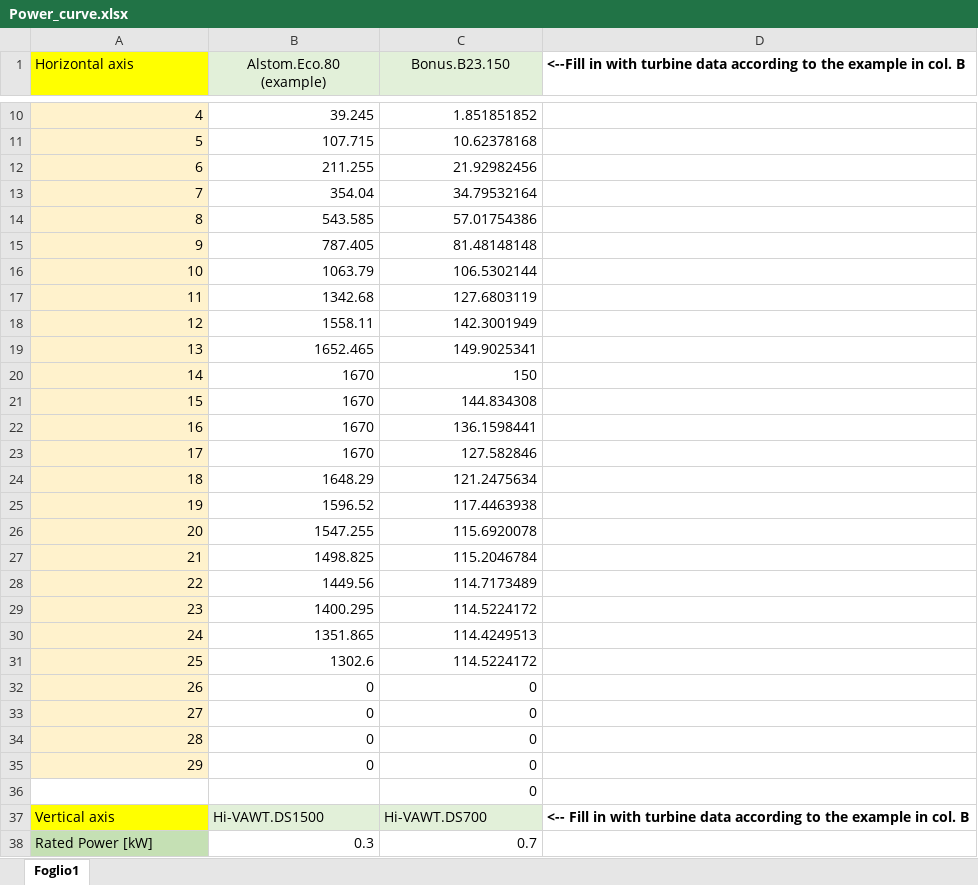
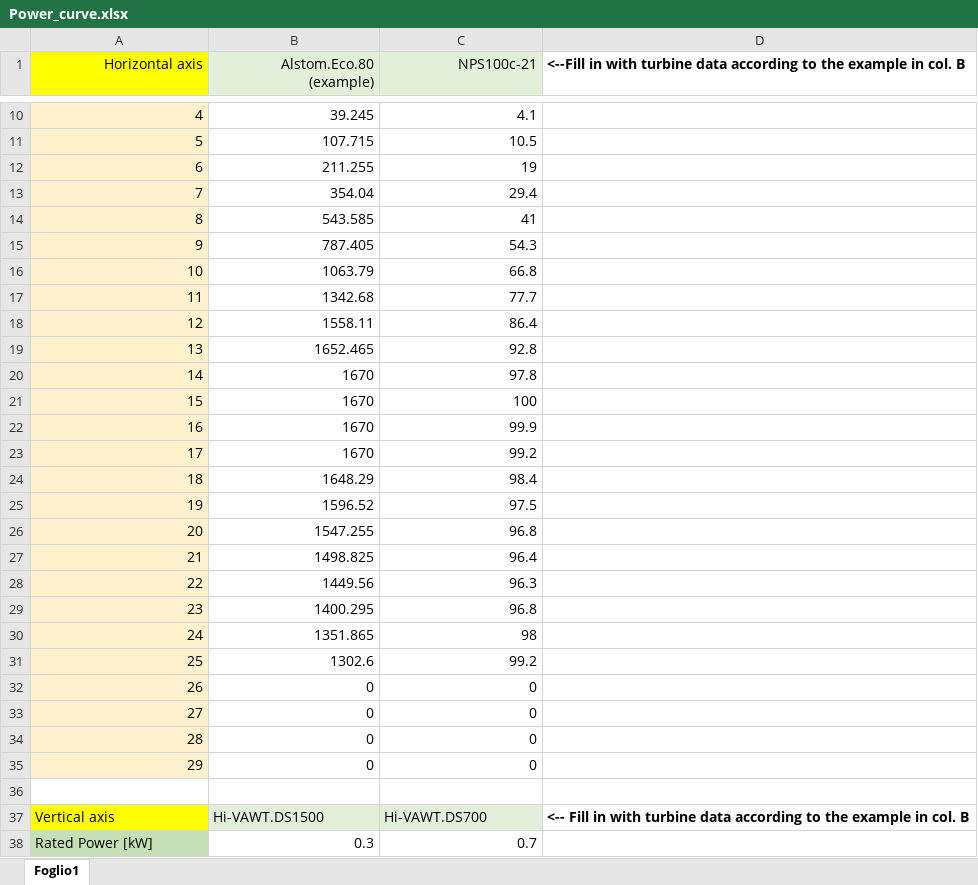
Before and after one commit to MicroGridsPy/MicroGridsPy, an Excel workbook: Code/Inputs/Power_curve.xlsx, sheet Foglio1, drawn as a sheet; only a part is shown, gaps mark what is left out; values as stored, in another font and other column widths than the file's, no borders; charts and pictures not drawn; the diff covers the shown part only; the diff names each change by its address in the sheet, - before the commit and + after, or states it on an @@ line.

```diff
--- a/Code/Inputs/Power_curve.xlsx (sheet Foglio1)
+++ b/Code/Inputs/Power_curve.xlsx (sheet Foglio1)
-A1 alignment: left
+A1 alignment: right
-B1:C1 alignment: center
+B1:C1 alignment: right
-C1: Bonus.B23.150
+C1: NPS100c-21
-C10 (NPS100c-21): 1.851851852
+C10 (NPS100c-21): 4.1
-C11 (NPS100c-21): 10.62378168
+C11 (NPS100c-21): 10.5
-C12 (NPS100c-21): 21.92982456
+C12 (NPS100c-21): 19
-C13 (NPS100c-21): 34.79532164
+C13 (NPS100c-21): 29.4
-C14 (NPS100c-21): 57.01754386
+C14 (NPS100c-21): 41
-C15 (NPS100c-21): 81.48148148
+C15 (NPS100c-21): 54.3
-C16 (NPS100c-21): 106.5302144
+C16 (NPS100c-21): 66.8
-C17 (NPS100c-21): 127.6803119
+C17 (NPS100c-21): 77.7
-C18 (NPS100c-21): 142.3001949
+C18 (NPS100c-21): 86.4
-C19 (NPS100c-21): 149.9025341
+C19 (NPS100c-21): 92.8
-C20 (NPS100c-21): 150
+C20 (NPS100c-21): 97.8
-C21 (NPS100c-21): 144.834308
+C21 (NPS100c-21): 100
-C22 (NPS100c-21): 136.1598441
+C22 (NPS100c-21): 99.9
-C23 (NPS100c-21): 127.582846
+C23 (NPS100c-21): 99.2
-C24 (NPS100c-21): 121.2475634
+C24 (NPS100c-21): 98.4
-C25 (NPS100c-21): 117.4463938
+C25 (NPS100c-21): 97.5
-C26 (NPS100c-21): 115.6920078
+C26 (NPS100c-21): 96.8
-C27 (NPS100c-21): 115.2046784
+C27 (NPS100c-21): 96.4
-C28 (NPS100c-21): 114.7173489
+C28 (NPS100c-21): 96.3
-C29 (NPS100c-21): 114.5224172
+C29 (NPS100c-21): 96.8
-C30 (NPS100c-21): 114.4249513
+C30 (NPS100c-21): 98
-C31 (NPS100c-21): 114.5224172
+C31 (NPS100c-21): 99.2
-C36 (NPS100c-21): 0
+C36 (NPS100c-21): (empty)
```
Also changed, not shown: 4 edited cells and cell formats elsewhere in this sheet, charts or pictures, Code/Inputs/Demand.xlsx, Code/Inputs/Grid_availability.xlsx, 32 other files.
